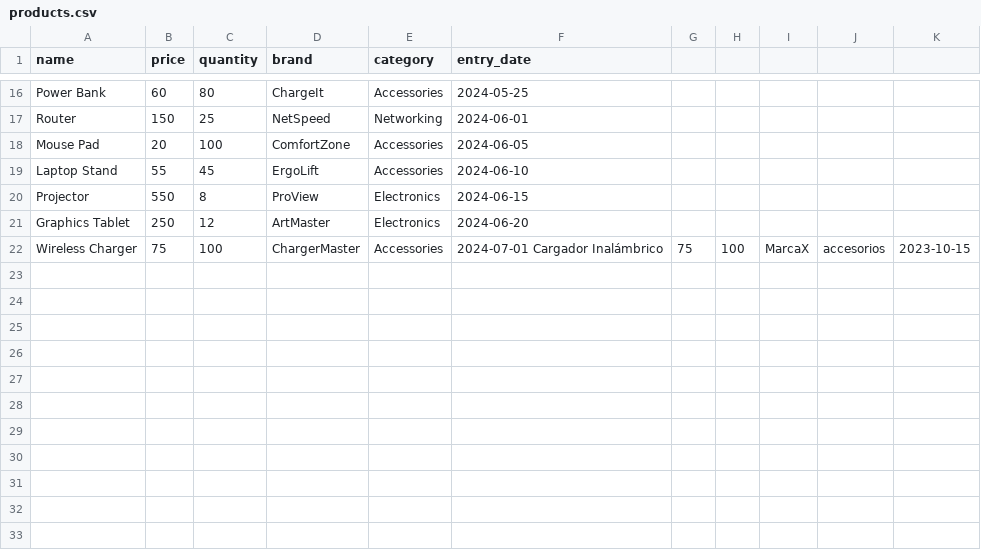
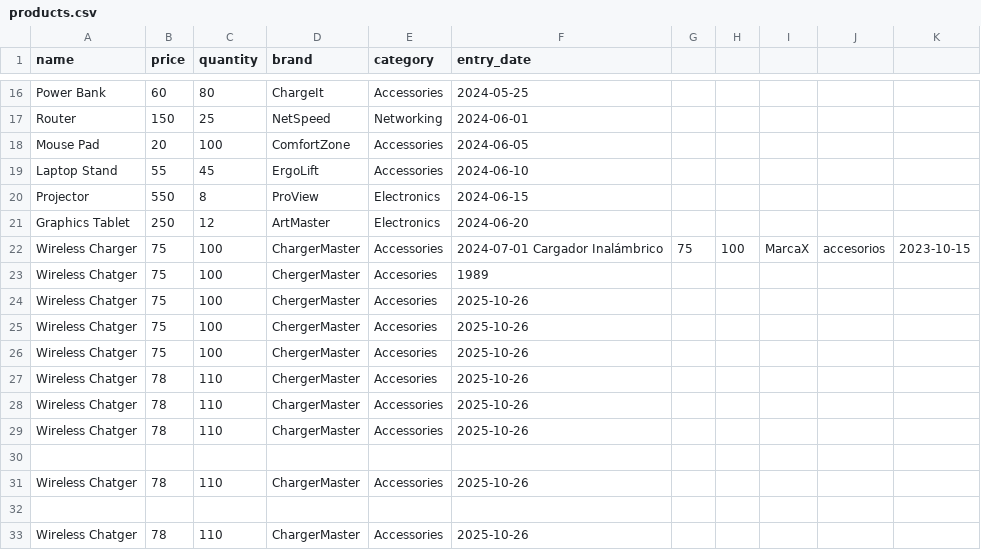
Before and after one commit to ccharles123/Python3-2025-, a CSV file: products.csv, drawn as a sheet; only a part is shown, gaps mark what is left out; the diff names each change by its address in the sheet, - before the commit and + after, or states it on an @@ line.

```diff
--- a/products.csv
+++ b/products.csv
+row 23: Wireless Chatger | 75 | 100 | ChergerMaster | Accesories | 1989
+row 24: Wireless Chatger | 75 | 100 | ChergerMaster | Accesories | 2025-10-26
+row 25: Wireless Chatger | 75 | 100 | ChergerMaster | Accesories | 2025-10-26
+row 26: Wireless Chatger | 75 | 100 | ChergerMaster | Accesories | 2025-10-26
+row 27: Wireless Chatger | 78 | 110 | ChergerMaster | Accesories | 2025-10-26
+row 28: Wireless Chatger | 78 | 110 | ChargerMaster | Accessories | 2025-10-26
+row 29: Wireless Chatger | 78 | 110 | ChargerMaster | Accessories | 2025-10-26
+row 30: (empty)
+row 31: Wireless Chatger | 78 | 110 | ChargerMaster | Accessories | 2025-10-26
+row 32: (empty)
+row 33: Wireless Chatger | 78 | 110 | ChargerMaster | Accessories | 2025-10-26
```
Also changed, not shown: 1 other file.
